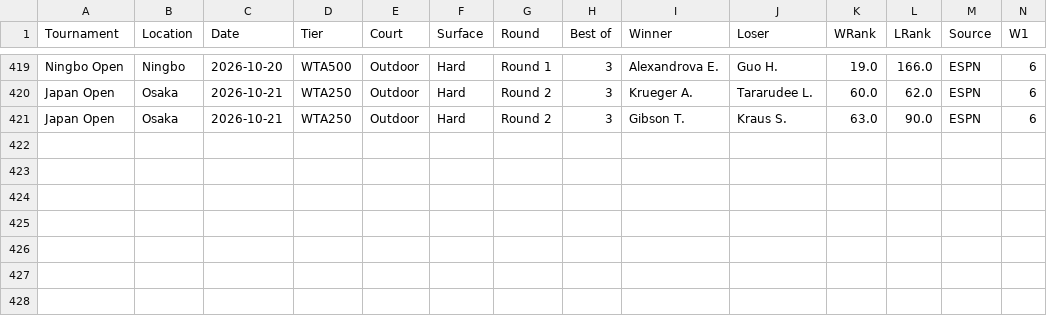
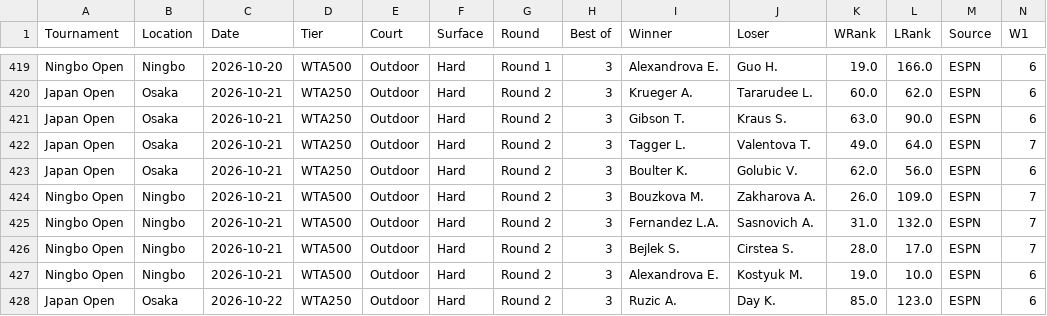
Before and after one commit to AVanneste/sports-analytics-platform, a CSV file: Tennis/data/raw/wta_espn.csv, drawn as a sheet; only a part is shown, gaps mark what is left out; rows hold the shown columns only; the diff names each change by its address in the sheet, - before the commit and + after, or states it on an @@ line.

```diff
--- a/Tennis/data/raw/wta_espn.csv
+++ b/Tennis/data/raw/wta_espn.csv
+row 422: Japan Open | Osaka | 2026-10-21 | WTA250 | Outdoor | Hard | Round 2 | 3 | Tagger L. | Valentova T. | 49.0 | 64.0 | ESPN | 7
+row 423: Japan Open | Osaka | 2026-10-21 | WTA250 | Outdoor | Hard | Round 2 | 3 | Boulter K. | Golubic V. | 62.0 | 56.0 | ESPN | 6
+row 424: Ningbo Open | Ningbo | 2026-10-21 | WTA500 | Outdoor | Hard | Round 2 | 3 | Bouzkova M. | Zakharova A. | 26.0 | 109.0 | ESPN | 7
+row 425: Ningbo Open | Ningbo | 2026-10-21 | WTA500 | Outdoor | Hard | Round 2 | 3 | Fernandez L.A. | Sasnovich A. | 31.0 | 132.0 | ESPN | 7
+row 426: Ningbo Open | Ningbo | 2026-10-21 | WTA500 | Outdoor | Hard | Round 2 | 3 | Bejlek S. | Cirstea S. | 28.0 | 17.0 | ESPN | 7
+row 427: Ningbo Open | Ningbo | 2026-10-21 | WTA500 | Outdoor | Hard | Round 2 | 3 | Alexandrova E. | Kostyuk M. | 19.0 | 10.0 | ESPN | 6
+row 428: Japan Open | Osaka | 2026-10-22 | WTA250 | Outdoor | Hard | Round 2 | 3 | Ruzic A. | Day K. | 85.0 | 123.0 | ESPN | 6
```
Also changed, not shown: Tennis/data/raw/atp_espn.csv, 11 other files.
